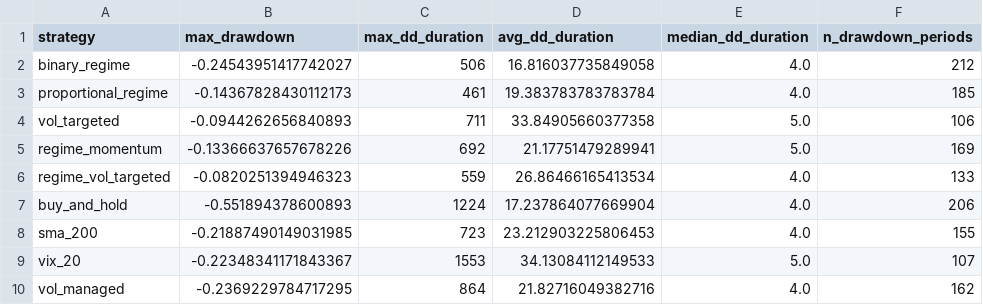
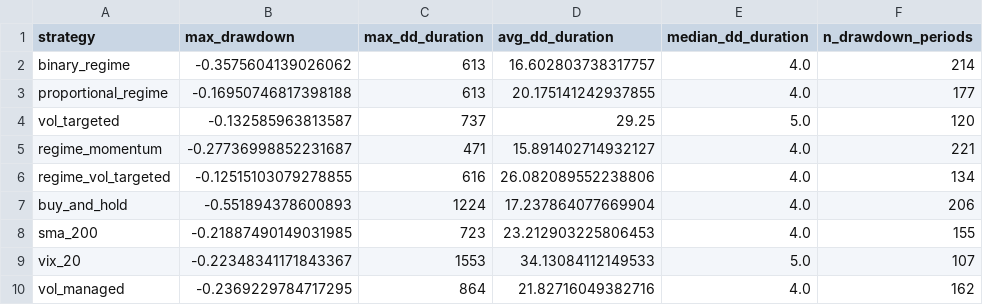
Before and after one commit to brianbanna/systematic-regime-trading, a CSV file: results/drawdown_durations.csv, drawn as a sheet.

```diff
--- a/results/drawdown_durations.csv
+++ b/results/drawdown_durations.csv
@@ -1,7 +1,7 @@
 strategy,max_drawdown,max_dd_duration,avg_dd_duration,median_dd_duration,n_drawdown_periods
-binary_regime,-0.24543951417742027,506,16.816037735849058,4.0,212
-proportional_regime,-0.14367828430112173,461,19.383783783783784,4.0,185
-vol_targeted,-0.0944262656840893,711,33.84905660377358,5.0,106
-regime_momentum,-0.13366637657678226,692,21.17751479289941,5.0,169
-regime_vol_targeted,-0.0820251394946323,559,26.86466165413534,4.0,133
+binary_regime,-0.3575604139026062,613,16.602803738317757,4.0,214
+proportional_regime,-0.16950746817398188,613,20.175141242937855,4.0,177
+vol_targeted,-0.132585963813587,737,29.25,5.0,120
+regime_momentum,-0.27736998852231687,471,15.891402714932127,4.0,221
+regime_vol_targeted,-0.12515103079278855,616,26.082089552238806,4.0,134
 buy_and_hold,-0.551894378600893,1224,17.237864077669904,4.0,206
```
Also changed, not shown: results/calendar_monthly.csv, results/cost_sensitivity.csv, 28 other files.
